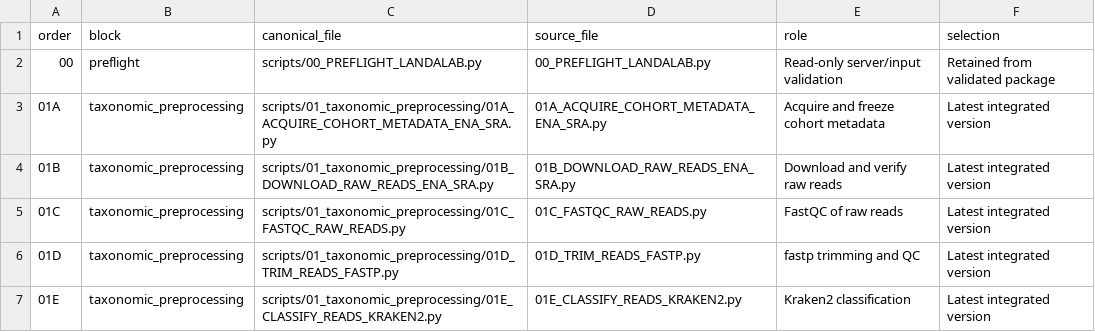
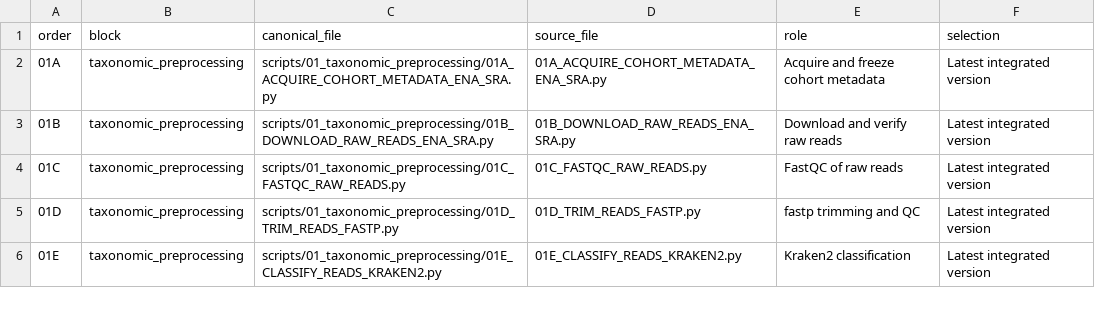
Before and after one commit to fjbalvino/mangrove-sediment-biogeography, a TSV file: docs/provenance/SCRIPT_INDEX.tsv, drawn as a sheet; only a part is shown.

```diff
--- a/docs/provenance/SCRIPT_INDEX.tsv
+++ b/docs/provenance/SCRIPT_INDEX.tsv
@@ -1,3 +1,2 @@
 order	block	canonical_file	source_file	role	selection
-00	preflight	scripts/00_PREFLIGHT_LANDALAB.py	00_PREFLIGHT_LANDALAB.py	Read-only server/input validation	Retained from validated package
 01A	taxonomic_preprocessing	scripts/01_taxonomic_preprocessing/01A_ACQUIRE_COHORT_METADATA_ENA_SRA.py	01A_ACQUIRE_COHORT_METADATA_ENA_SRA.py	Acquire and freeze cohort metadata	Latest integrated version
```
Also changed, not shown: 20 other files.
